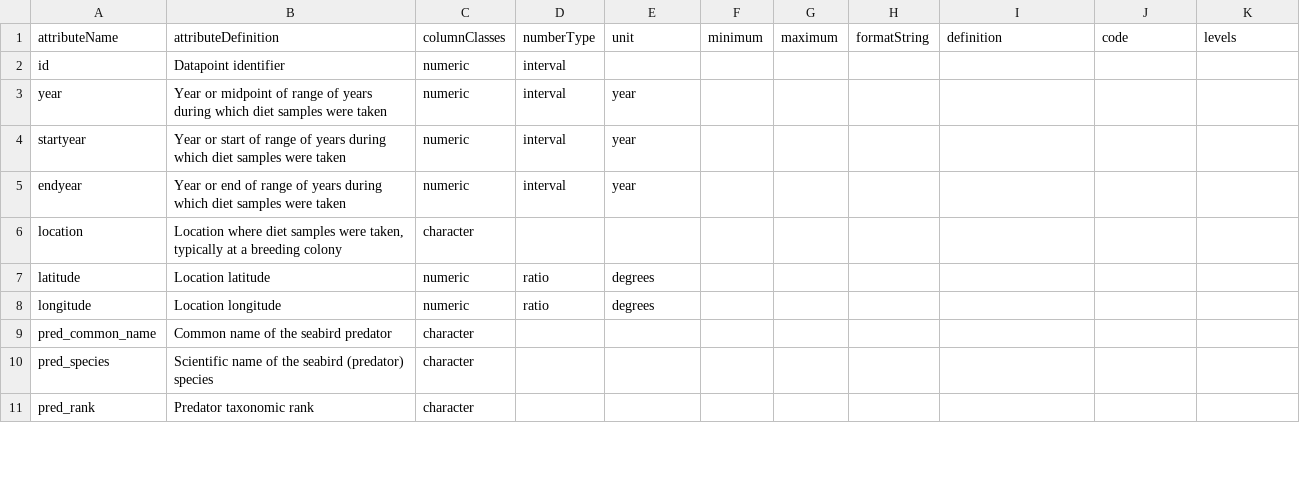
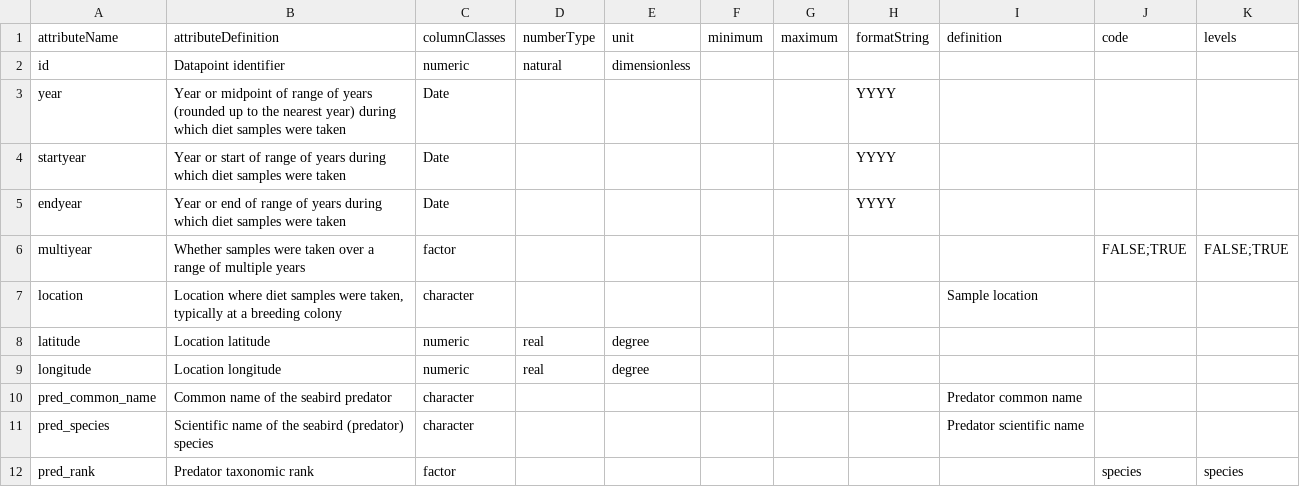
Before and after one commit to annakrystalli/seabirddietDB, a CSV file: data-raw/metadata/attributes.csv, drawn as a sheet; only a part is shown; the diff covers the shown part only.

Commit message:
add factors to seabirddiet_ & attributes

```diff
--- a/data-raw/metadata/attributes.csv
+++ b/data-raw/metadata/attributes.csv
@@ -1,11 +1,12 @@
 "attributeName","attributeDefinition","columnClasses","numberType","unit","minimum","maximum","formatString","definition","code","levels"
-"id","Datapoint identifier","numeric","interval","","","","","","",""
-"year","Year or midpoint of range of years during which diet samples were taken","numeric","interval","year","","","","","",""
-"startyear","Year or start of range of years during which diet samples were taken","numeric","interval","year","","","","","",""
-"endyear","Year or end of range of years during which diet samples were taken","numeric","interval","year","","","","","",""
-"location","Location where diet samples were taken, typically at a breeding colony","character","","","","","","","",""
-"latitude","Location latitude","numeric","ratio","degrees","","","","","",""
-"longitude","Location longitude","numeric","ratio","degrees","","","","","",""
-"pred_common_name","Common name of the seabird predator","character","","","","","","","",""
-"pred_species","Scientific name of the seabird (predator) species","character","","","","","","","",""
-"pred_rank","Predator taxonomic rank","character","","","","","","","",""
+"id","Datapoint identifier","numeric","natural","dimensionless","","","","","",""
+"year","Year or midpoint of range of years (rounded up to the nearest year) during which diet samples were taken","Date","","","","","YYYY","","",""
+"startyear","Year or start of range of years during which diet samples were taken","Date","","","","","YYYY","","",""
+"endyear","Year or end of range of years during which diet samples were taken","Date","","","","","YYYY","","",""
+"multiyear","Whether samples were taken over a range of multiple years","factor","","","","","","","FALSE;TRUE","FALSE;TRUE"
+"location","Location where diet samples were taken, typically at a breeding colony","character","","","","","","Sample location","",""
+"latitude","Location latitude","numeric","real","degree","","","","","",""
+"longitude","Location longitude","numeric","real","degree","","","","","",""
+"pred_common_name","Common name of the seabird predator","character","","","","","","Predator common name","",""
+"pred_species","Scientific name of the seabird (predator) species","character","","","","","","Predator scientific name","",""
+"pred_rank","Predator taxonomic rank","factor","","","","","","","species","species"
```
Also changed, not shown: 32 edited cells elsewhere in this file, 2 other files.
